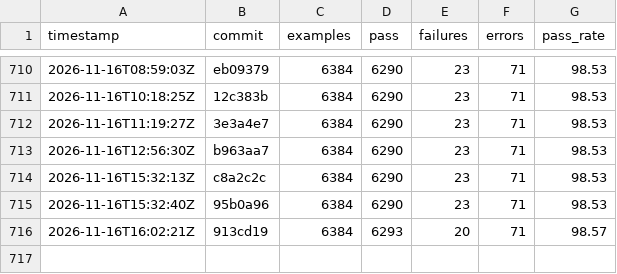
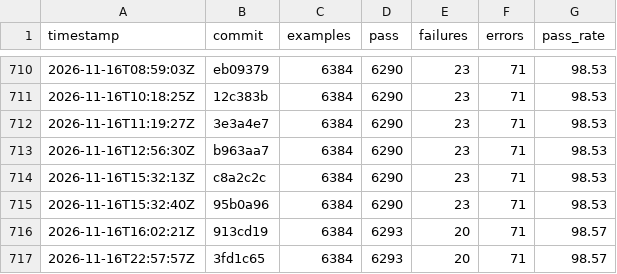
Before and after one commit to sisshiki1969/monoruby, a CSV file: library/data/history_total.csv, drawn as a sheet; only a part is shown, gaps mark what is left out.

```diff
--- a/library/data/history_total.csv
+++ b/library/data/history_total.csv
@@ -716 +716,2 @@ timestamp,commit,examples,pass,failures,errors,pass_rate
 2026-11-16T16:02:21Z,913cd19,6384,6293,20,71,98.57
+2026-11-16T22:57:57Z,3fd1c65,6384,6293,20,71,98.57
```
Also changed, not shown: 2 other files.
